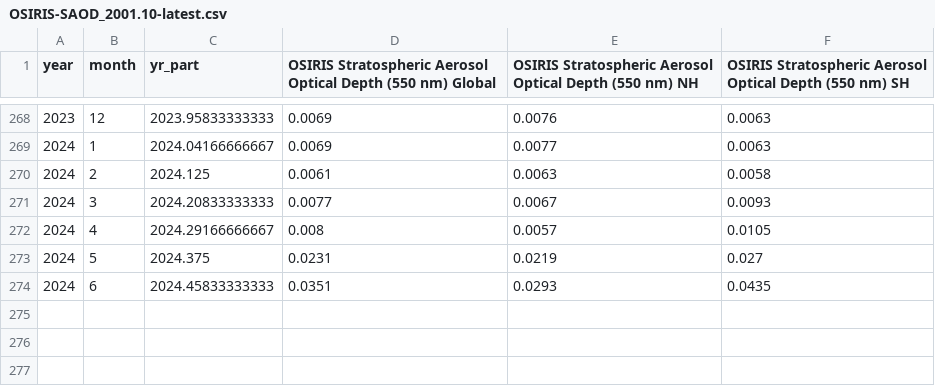
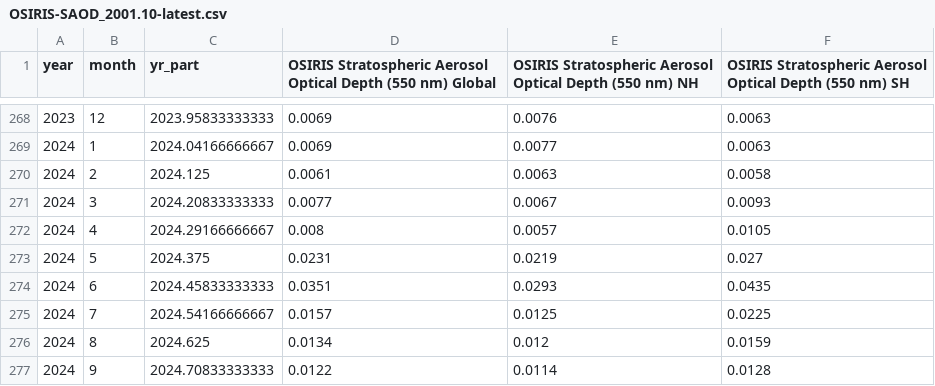
Before and after one commit to priscian/climeseries, a CSV file: inst/extdata/saod/OSIRIS-SAOD_2001.10-latest.csv, drawn as a sheet; only a part is shown, gaps mark what is left out.

```diff
--- a/inst/extdata/saod/OSIRIS-SAOD_2001.10-latest.csv
+++ b/inst/extdata/saod/OSIRIS-SAOD_2001.10-latest.csv
@@ -274 +274,4 @@
 2024,6,2024.45833333333,0.0351,0.0293,0.0435
+2024,7,2024.54166666667,0.0157,0.0125,0.0225
+2024,8,2024.625,0.0134,0.012,0.0159
+2024,9,2024.70833333333,0.0122,0.0114,0.0128
```
Also changed, not shown: inst/extdata/latest/global-exogenous-variables+co2_latest.csv, 37 other files.
